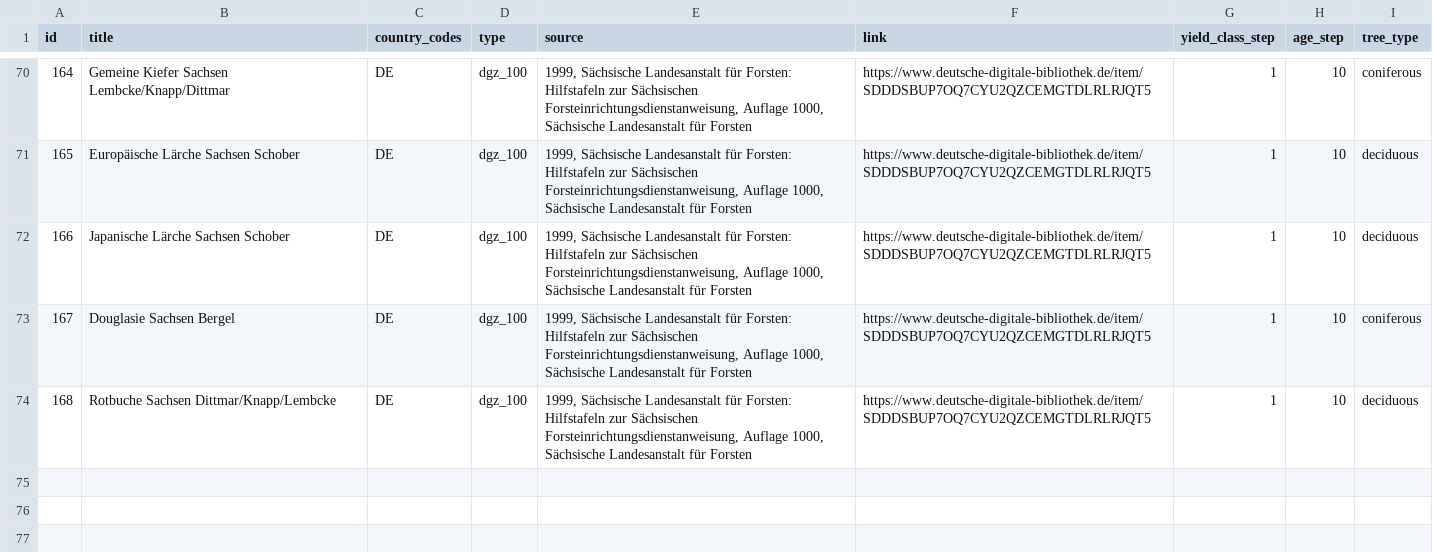
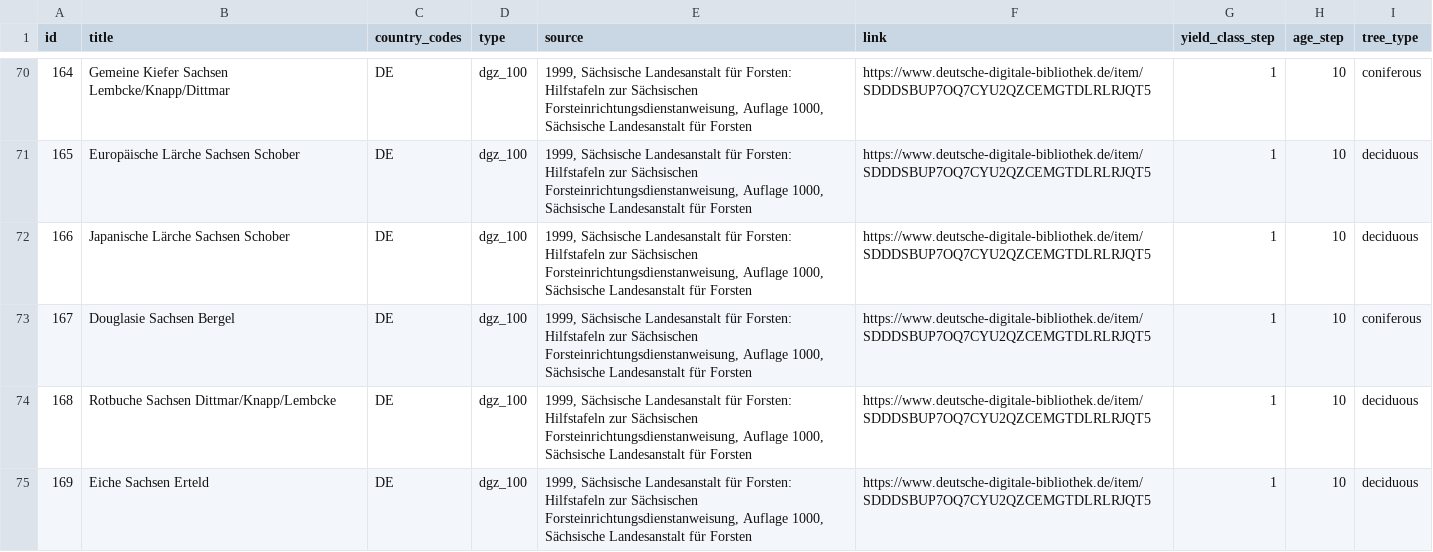
Before and after one commit to treely/openyieldtables, a CSV file: src/openyieldtables/data/yield_tables_meta.csv, drawn as a sheet; only a part is shown, gaps mark what is left out; the diff names each change by its address in the sheet, - before the commit and + after, or states it on an @@ line.

```diff
--- a/src/openyieldtables/data/yield_tables_meta.csv
+++ b/src/openyieldtables/data/yield_tables_meta.csv
+row 75: 169 | Eiche Sachsen Erteld | DE | dgz_100 | 1999, Sächsische Landesanstalt für Forsten: Hilfstafeln zur Sächsischen Forsteinrichtungsdienstanweisung, Auflage 1000, Sächsische Landesanstalt für Forsten | https://www.deutsche-digitale-bibliothek.de/item/SDDDSBUP7OQ7CYU2QZCEMGTDLRLRJQT5 | 1 | 10 | deciduous
```
Also changed, not shown: src/openyieldtables/data/yield_tables.csv.
